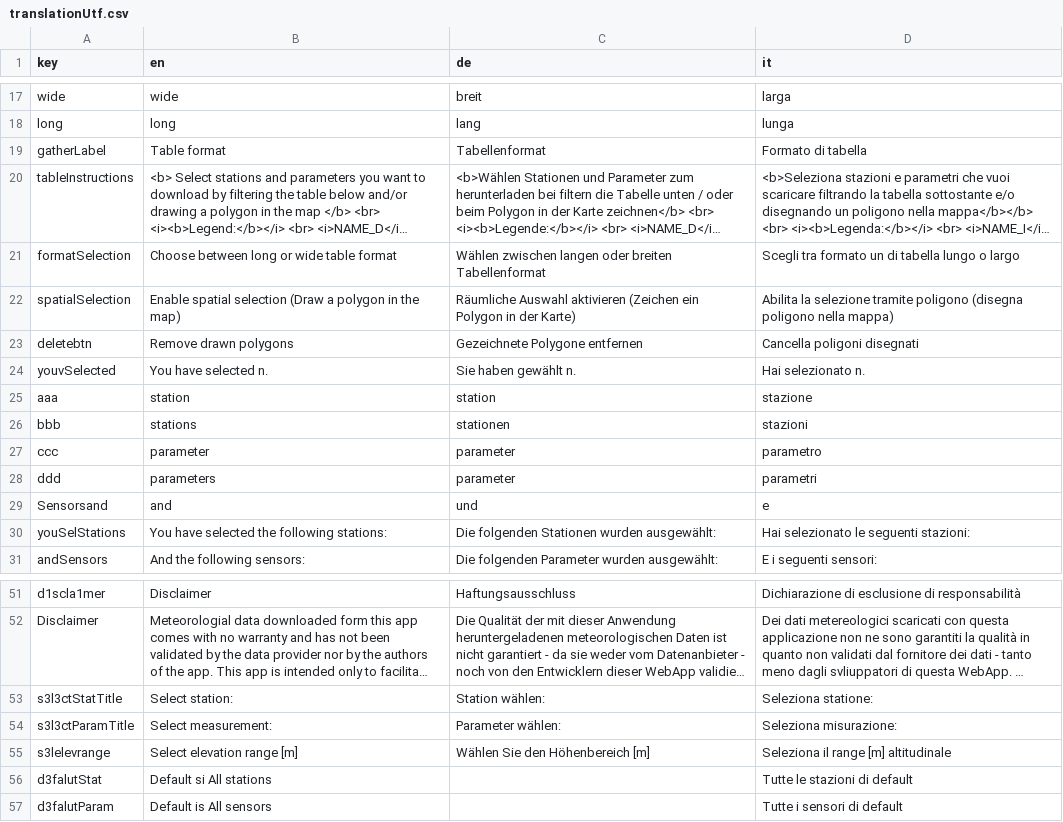
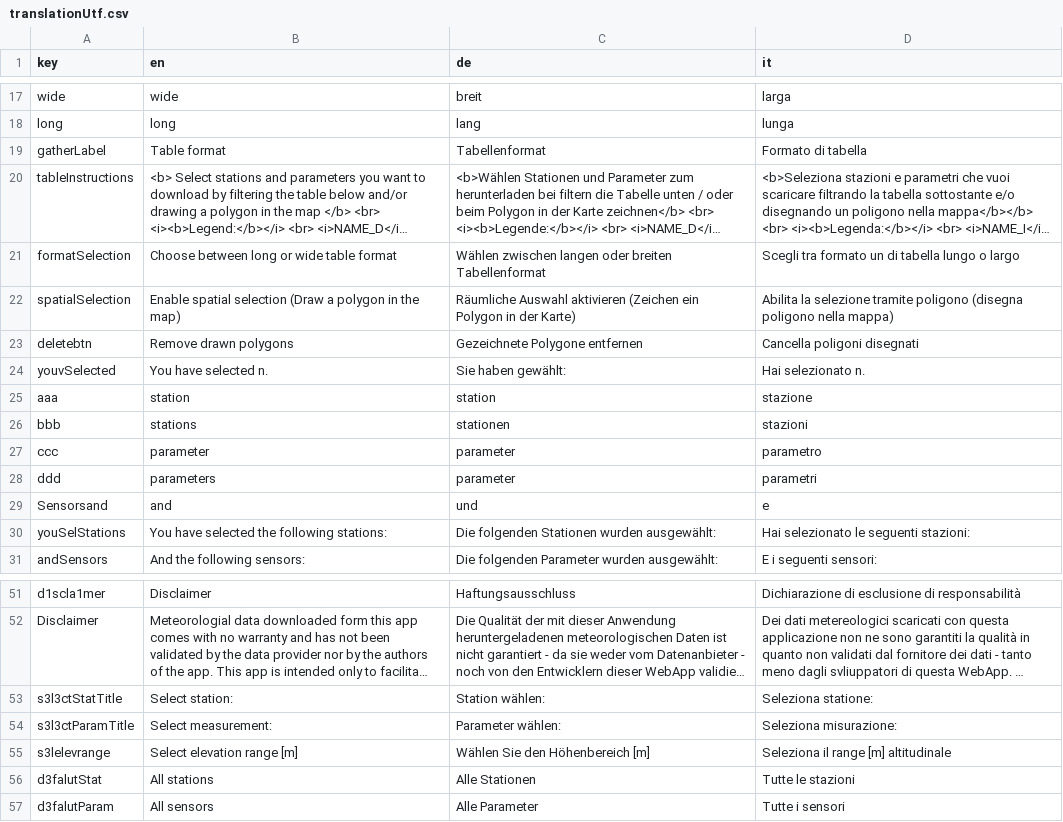
Before and after one commit to GiulioGenova/MeteoBrowser, a CSV file: inst/shinyApps/MeteoBrowser/translationUtf.csv, drawn as a sheet; only a part is shown, gaps mark what is left out; long unchanged cells end in ….

```diff
--- a/inst/shinyApps/MeteoBrowser/translationUtf.csv
+++ b/inst/shinyApps/MeteoBrowser/translationUtf.csv
@@ -23,3 +23,3 @@ spatialSelection,Enable spatial selection (Draw a polygon in the map),Räumliche
 deletebtn,Remove drawn polygons,Gezeichnete Polygone entfernen,Cancella poligoni disegnati
-youvSelected,You have selected n.,Sie haben gewählt n.,Hai selezionato n.
+youvSelected,You have selected n.,Sie haben gewählt:,Hai selezionato n.
 aaa,station,station,stazione
@@ -55,3 +55,3 @@ s3l3ctParamTitle,Select measurement:,Parameter wählen:,Seleziona misurazione:
 s3lelevrange,Select elevation range [m],Wählen Sie den Höhenbereich [m],Seleziona il range [m] altitudinale
-d3falutStat,Default si All stations,,Tutte le stazioni di default
-d3falutParam,Default is All sensors,,Tutte i sensori di default
+d3falutStat,All stations,Alle Stationen,Tutte le stazioni
+d3falutParam,All sensors,Alle Parameter,Tutte i sensori
```
Also changed, not shown: 4 other files.
